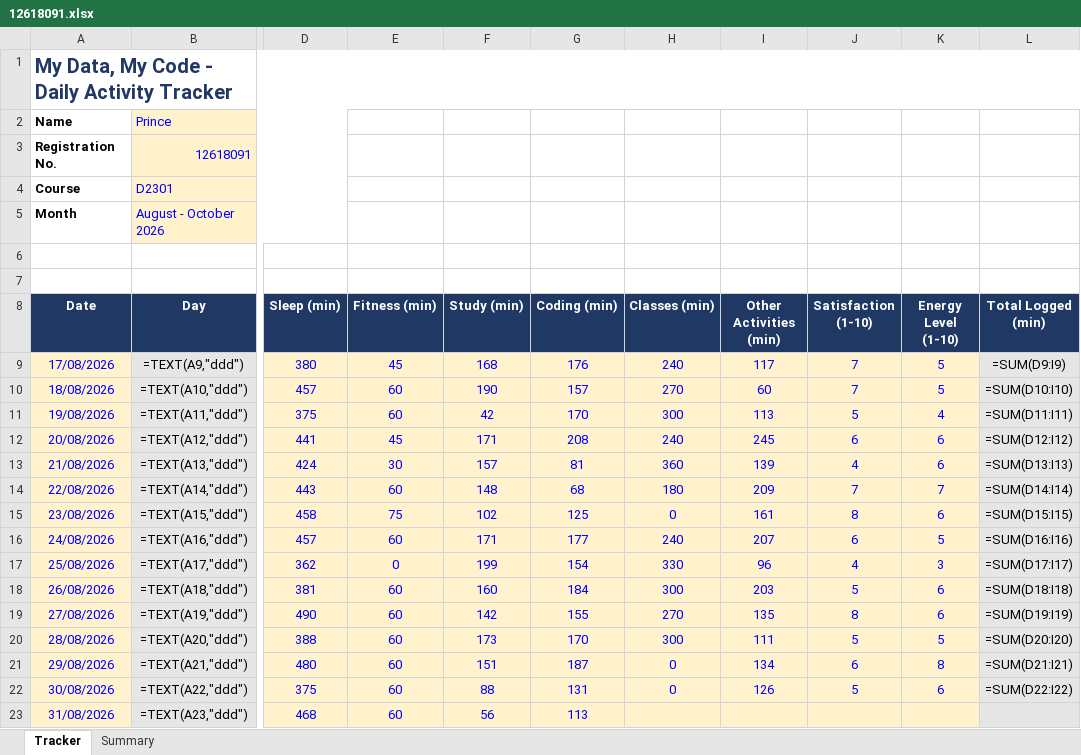
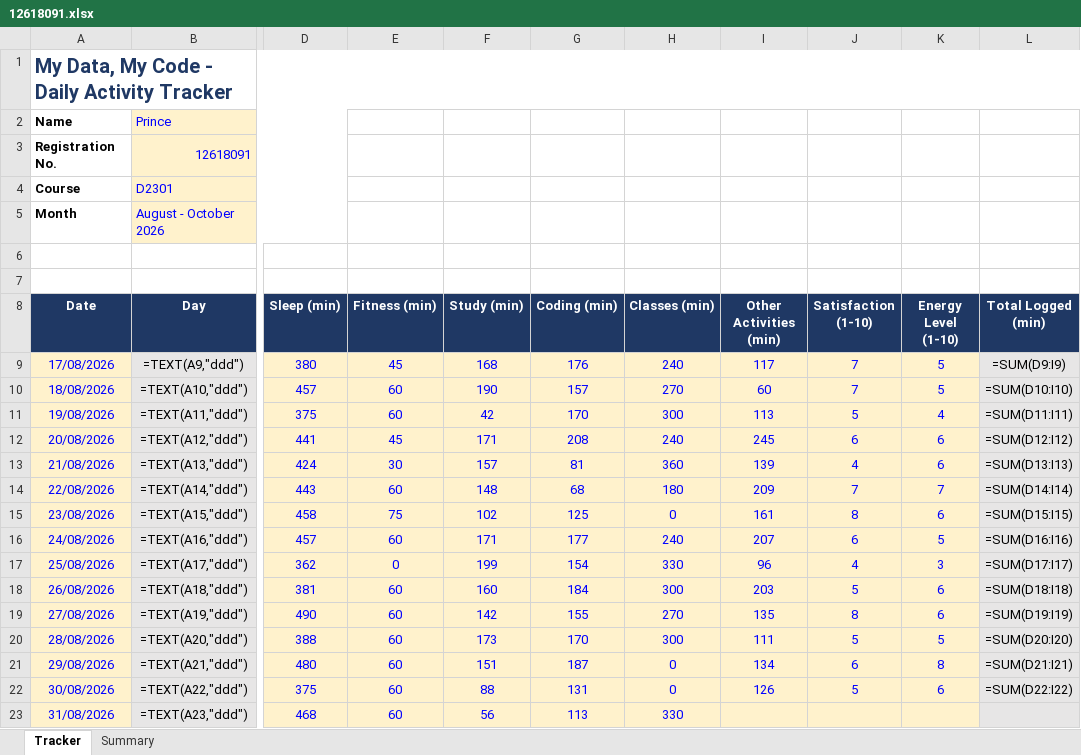
Before and after one commit to Prince160000/Cap776, an Excel workbook: 12618091.xlsx, sheet Tracker, drawn as a sheet; only a part is shown, gaps mark what is left out; values as stored, in another font and other column widths than the file's, no borders; formulas without a stored value are shown as written; conditional formats not drawn; the diff names each change by its address in the sheet, - before the commit and + after, or states it on an @@ line.

Commit message:
Update tracker 2026-08-31 (6/10): add Classes

```diff
--- a/12618091.xlsx (sheet Tracker)
+++ b/12618091.xlsx (sheet Tracker)
-H23 (Classes (min)): (empty)
+H23 (Classes (min)): 330
```
